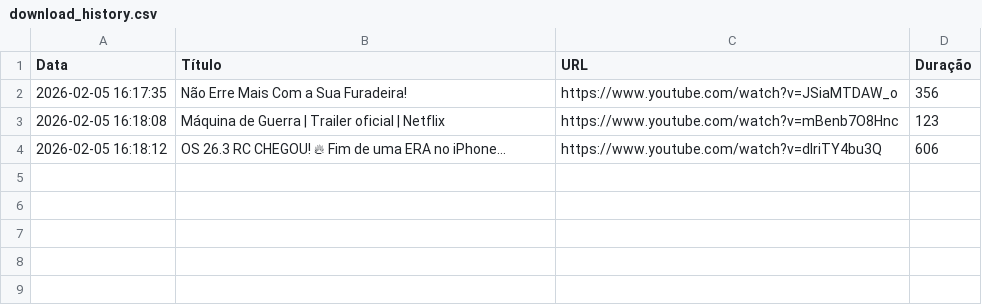
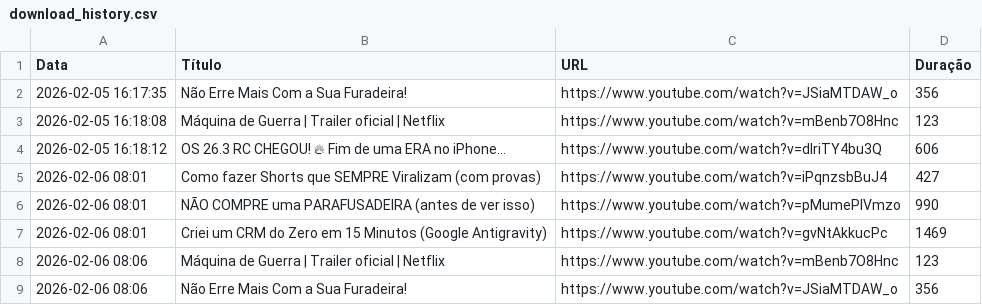
Before and after one commit to FilipeLiima/deeeptube.io, a CSV file: download_history.csv, drawn as a sheet.

Commit message:
adicionado fila de downloads para melhoria de performance

```diff
--- a/download_history.csv
+++ b/download_history.csv
@@ -4 +4,6 @@ Data,Título,URL,Duração
 2026-02-05 16:18:12,OS 26.3 RC CHEGOU! 🔥 Fim de uma ERA no iPhone…,https://www.youtube.com/watch?v=dIriTY4bu3Q,606
+2026-02-06 08:01,Como fazer Shorts que SEMPRE Viralizam (com provas),https://www.youtube.com/watch?v=iPqnzsbBuJ4,427
+2026-02-06 08:01,NÃO COMPRE uma PARAFUSADEIRA (antes de ver isso),https://www.youtube.com/watch?v=pMumePlVmzo,990
+2026-02-06 08:01,Criei um CRM do Zero em 15 Minutos (Google Antigravity),https://www.youtube.com/watch?v=gvNtAkkucPc,1469
+2026-02-06 08:06,Máquina de Guerra | Trailer oficial | Netflix,https://www.youtube.com/watch?v=mBenb7O8Hnc,123
+2026-02-06 08:06,Não Erre Mais Com a Sua Furadeira!,https://www.youtube.com/watch?v=JSiaMTDAW_o,356
```
Also changed, not shown: 8 other files.
